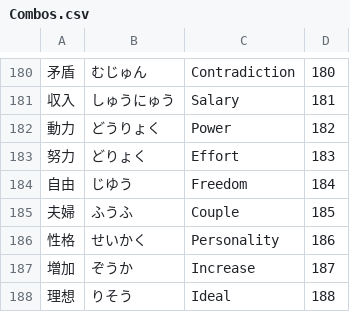
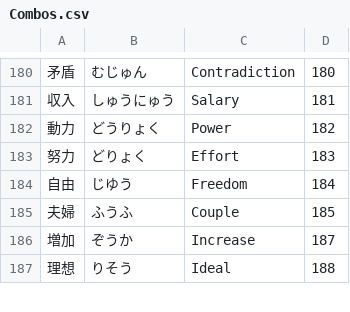
Before and after one commit to Allybag/flashcards, a CSV file: csv/Combos.csv, drawn as a sheet; only a part is shown, gaps mark what is left out; the diff names each change by its address in the sheet, - before the commit and + after, or states it on an @@ line.

```diff
--- a/csv/Combos.csv
+++ b/csv/Combos.csv
-row 186: 性格 | せいかく | Personality | 186
```
Also changed, not shown: 1 other file.
